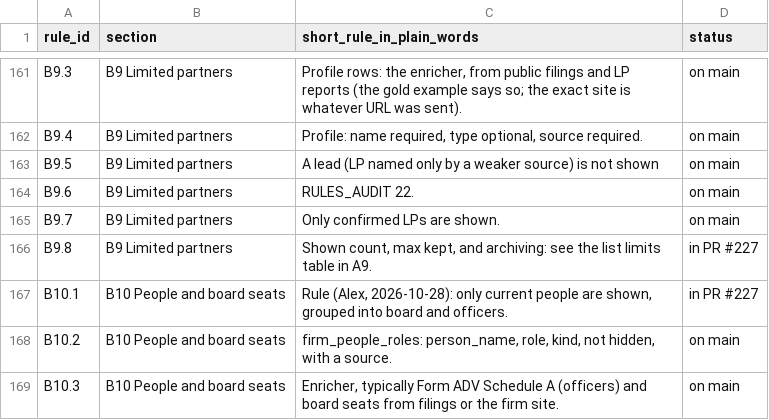
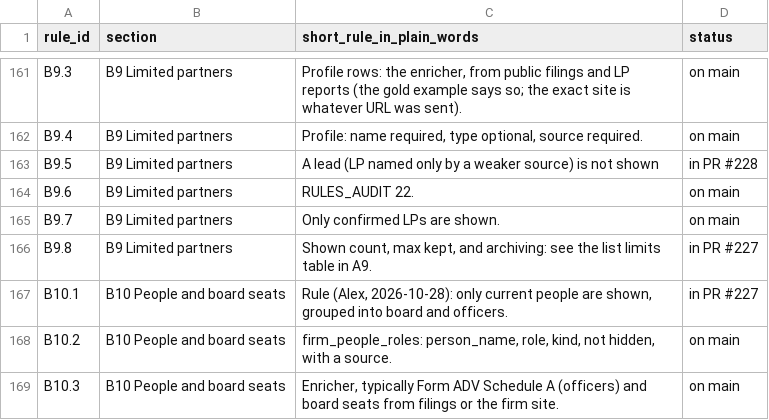
Before and after one commit to mindgame77/regrettamine, a CSV file: docs/rules_index.csv, drawn as a sheet; only a part is shown, gaps mark what is left out.

Commit message:
Index: B9.5 status

```diff
--- a/docs/rules_index.csv
+++ b/docs/rules_index.csv
@@ -162,3 +162,3 @@ B9.3,B9 Limited partners,"Profile rows: the enricher, from public filings and LP
 B9.4,B9 Limited partners,"Profile: name required, type optional, source required.",on main
-B9.5,B9 Limited partners,A lead (LP named only by a weaker source) is not shown,on main
+B9.5,B9 Limited partners,A lead (LP named only by a weaker source) is not shown,in PR #228
 B9.6,B9 Limited partners,RULES_AUDIT 22.,on main
```
